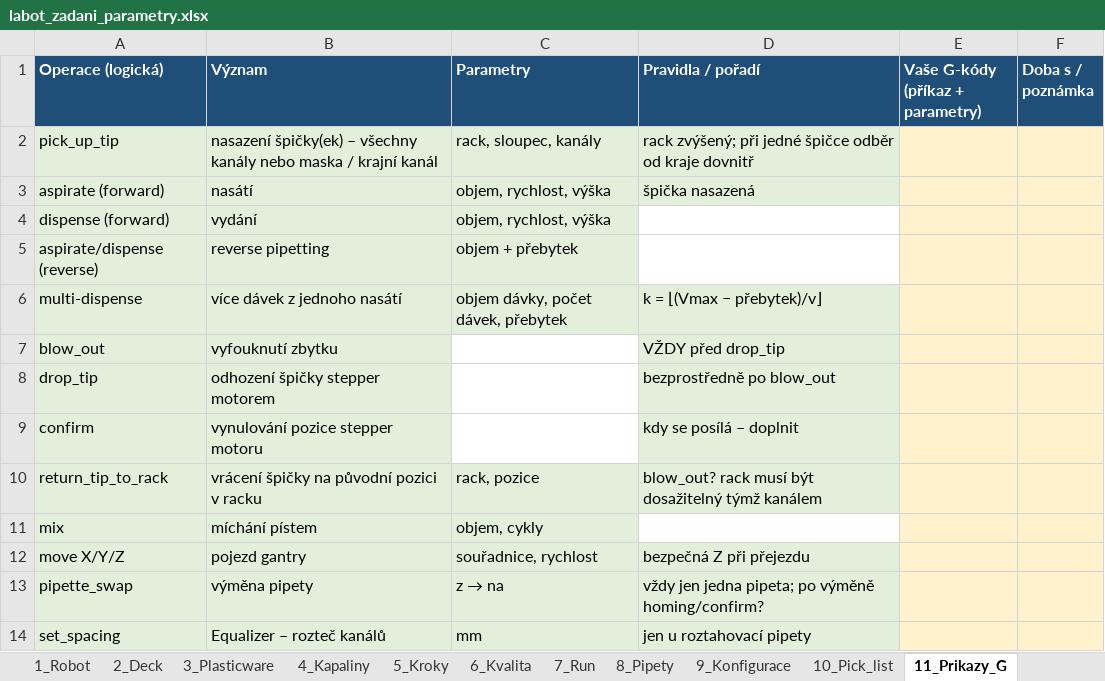
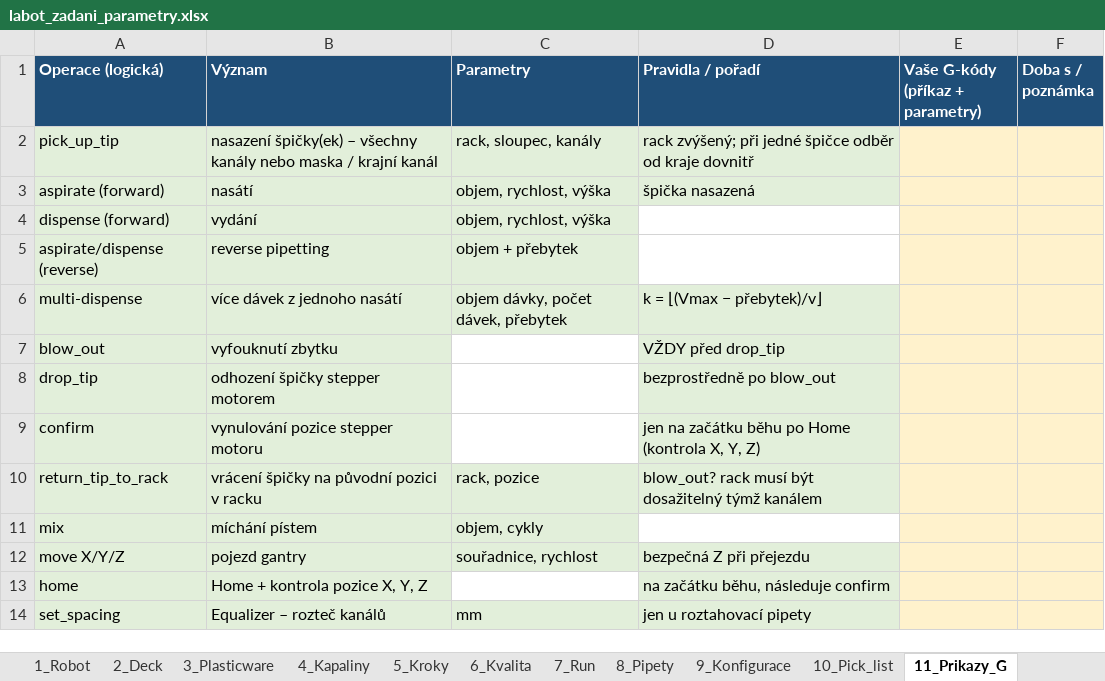
Before and after one commit to KD66/LABOT, an Excel workbook: docs/labot_zadani_parametry.xlsx, sheet 11_Prikazy_G, drawn as a sheet; values as stored, in another font and other column widths than the file's, no borders; removed rows and columns are numbered as before the commit, all else as after; the diff names each change by its address in the sheet, - before the commit and + after, or states it on an @@ line.

```diff
--- a/docs/labot_zadani_parametry.xlsx (sheet 11_Prikazy_G)
+++ b/docs/labot_zadani_parametry.xlsx (sheet 11_Prikazy_G)
-D9 (Pravidla / pořadí): kdy se posílá – doplnit
+D9 (Pravidla / pořadí): jen na začátku běhu po Home (kontrola X, Y, Z)
-row 13: pipette_swap | výměna pipety | z → na | vždy jen jedna pipeta; po výměně homing/confirm?
+row 13: home | Home + kontrola pozice X, Y, Z |  | na začátku běhu, následuje confirm
```
Also changed, not shown: sheet 1_Robot, sheet 7_Run, sheet 0_Jak_vyplnit, other sheet tabs, 2 other files.
